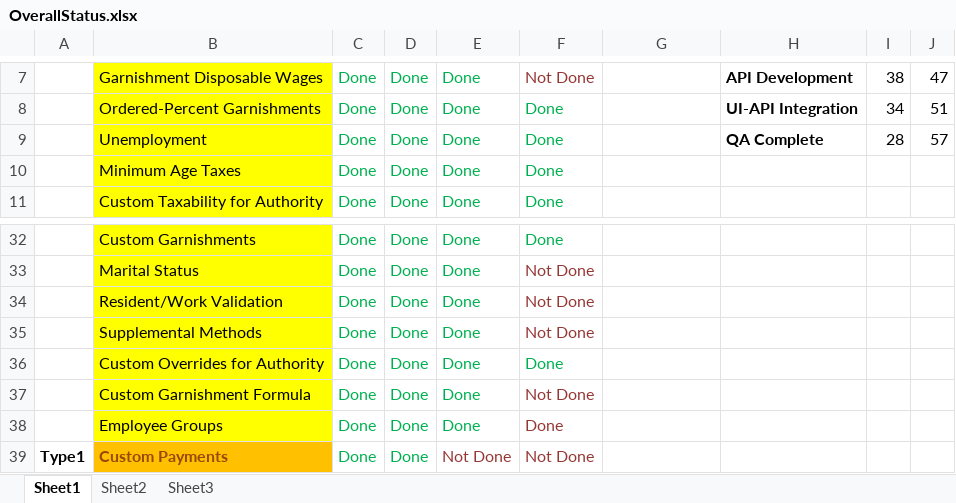
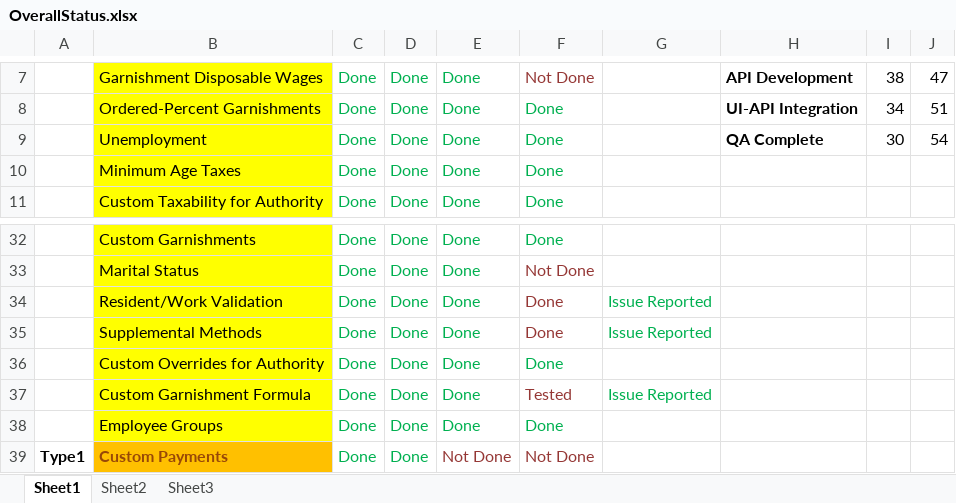
Before and after one commit to winitnaek/tf-new-arch-artifacts-TFPH215042021, an Excel workbook: OverallStatus.xlsx, sheet Sheet1, drawn as a sheet; only a part is shown, gaps mark what is left out; values as stored, in another font and other column widths than the file's, no borders; charts and pictures not drawn; the diff names each change by its address in the sheet, - before the commit and + after, or states it on an @@ line.

Commit message:
updated SEPT 18

```diff
--- a/OverallStatus.xlsx (sheet Sheet1)
+++ b/OverallStatus.xlsx (sheet Sheet1)
-I9: 28
+I9: 30
-J9: 57
+J9: 54
-F34:F35: Not Done
+F34:F35: Done
-G34:G35: (empty)
+G34:G35: Issue Reported
-F37: Not Done
+F37: Tested
-G37: (empty)
+G37: Issue Reported
-F38 text colour: #953735
+F38 text colour: #00B050
```
Also changed, not shown: charts or pictures.
